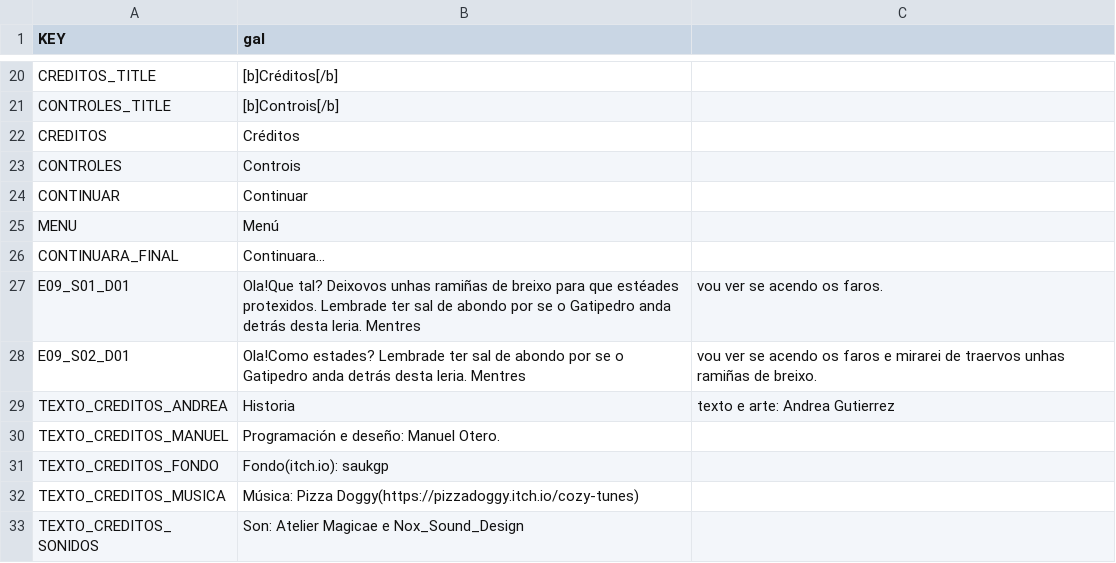
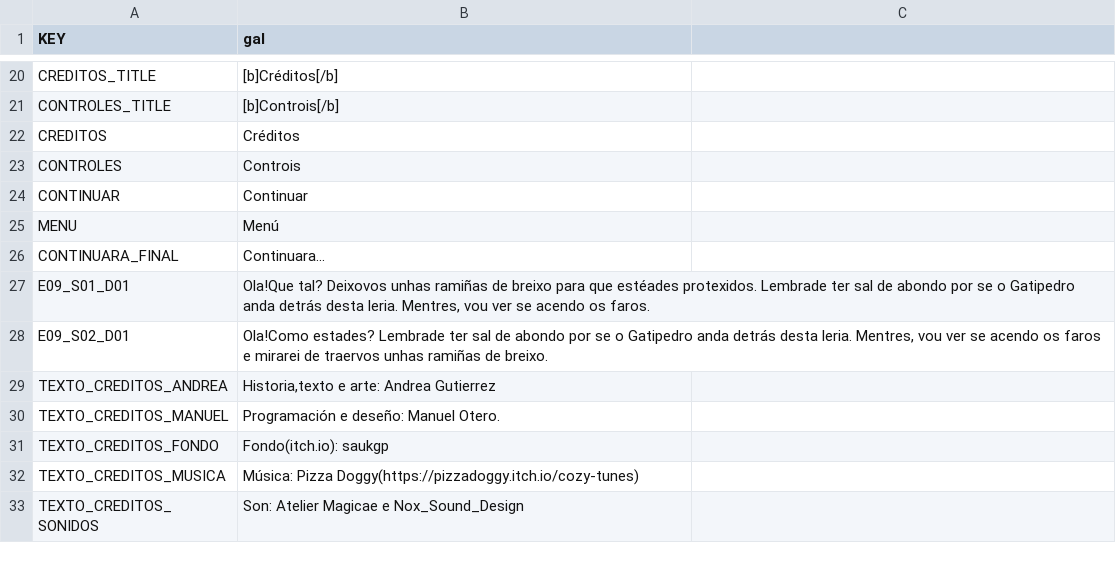
Before and after one commit to ManuelOteroFernandez/AmorodoJam25, a CSV file: Traducciones/Traducciones.csv, drawn as a sheet; only a part is shown, gaps mark what is left out.

```diff
--- a/Traducciones/Traducciones.csv
+++ b/Traducciones/Traducciones.csv
@@ -26,5 +26,5 @@ MENU,Menú
 CONTINUARA_FINAL,Continuara...
-E09_S01_D01,Ola!Que tal? Deixovos unhas ramiñas de breixo para que estéades protexidos. Lembrade ter sal de abondo por se o Gatipedro anda detrás desta leria. Mentres, vou ver se acendo os faros.
-E09_S02_D01,Ola!Como estades? Lembrade ter sal de abondo por se o Gatipedro anda detrás desta leria. Mentres, vou ver se acendo os faros e mirarei de traervos unhas ramiñas de breixo.
-TEXTO_CREDITOS_ANDREA,Historia,texto e arte: Andrea Gutierrez
+E09_S01_D01,"Ola!Que tal? Deixovos unhas ramiñas de breixo para que estéades protexidos. Lembrade ter sal de abondo por se o Gatipedro anda detrás desta leria. Mentres, vou ver se acendo os faros."
+E09_S02_D01,"Ola!Como estades? Lembrade ter sal de abondo por se o Gatipedro anda detrás desta leria. Mentres, vou ver se acendo os faros e mirarei de traervos unhas ramiñas de breixo."
+TEXTO_CREDITOS_ANDREA,"Historia,texto e arte: Andrea Gutierrez"
 TEXTO_CREDITOS_MANUEL,Programación e deseño: Manuel Otero.
```
Also changed, not shown: 1 other file.
